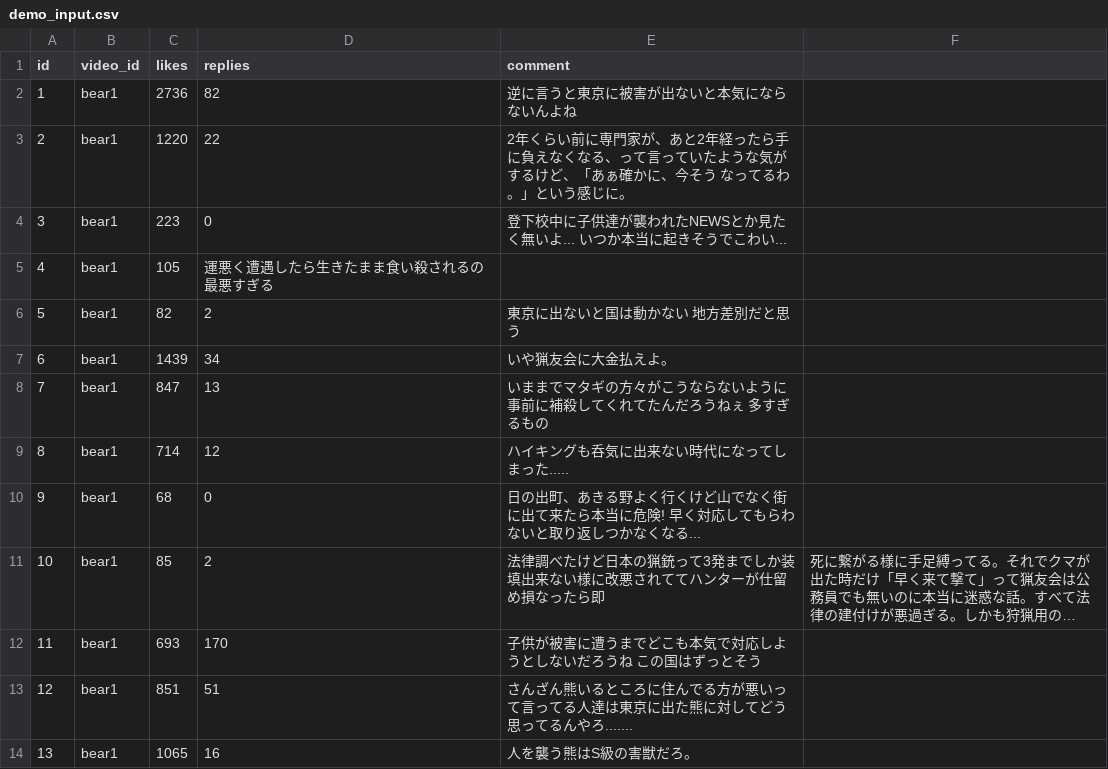
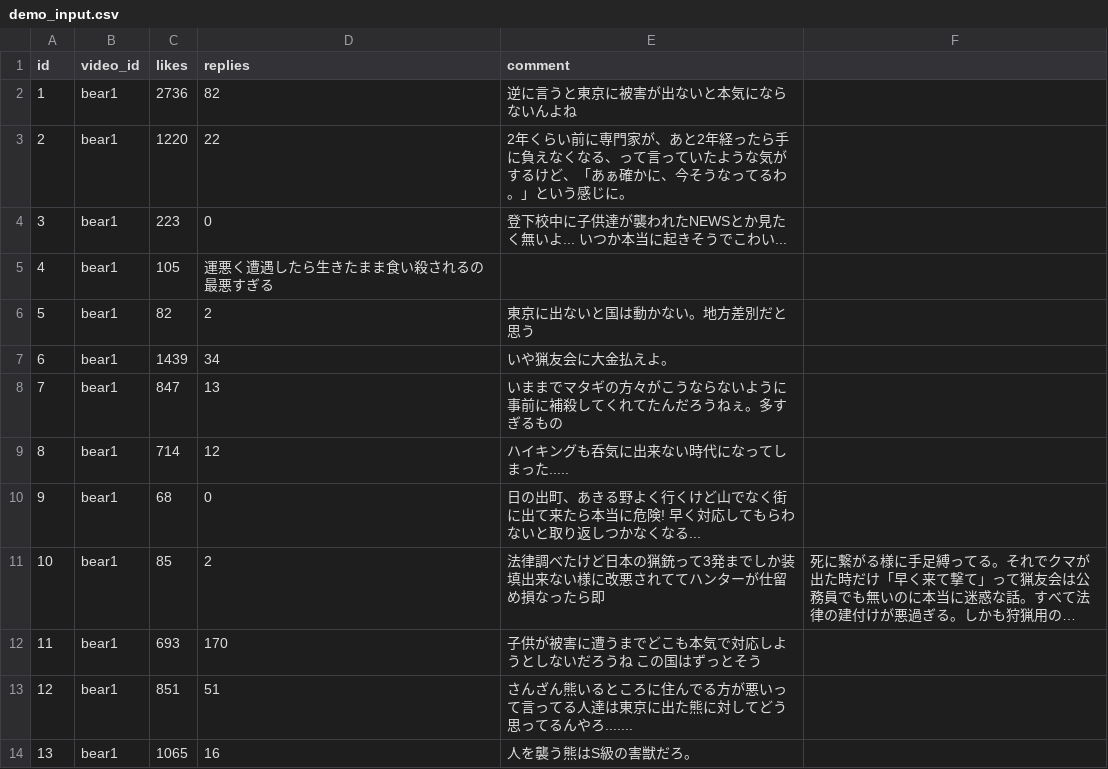
Before and after one commit to ao-labs-123/layered-communication-framework, a CSV file: data/demo_input.csv, drawn as a sheet; only a part is shown; long unchanged cells end in ….

Commit message:
Update demo_input.csv

```diff
--- a/data/demo_input.csv
+++ b/data/demo_input.csv
@@ -2,8 +2,8 @@ id,video_id,likes,replies,comment
 1,bear1,2736,82,逆に言うと東京に被害が出ないと本気にならないんよね
-2,bear1,1220,22,2年くらい前に専門家が、あと2年経ったら手に負えなくなる、って言っていたような気がするけど、「あぁ確かに、今そう なってるわ。」という感じに。
+2,bear1,1220,22,2年くらい前に専門家が、あと2年経ったら手に負えなくなる、って言っていたような気がするけど、「あぁ確かに、今そうなってるわ。」という感じに。
 3,bear1,223,0,登下校中に子供達が襲われたNEWSとか見たく無いよ... いつか本当に起きそうでこわい...
 4,bear1,105,運悪く遭遇したら生きたまま食い殺されるの最悪すぎる
-5,bear1,82,2,東京に出ないと国は動かない 地方差別だと思う
+5,bear1,82,2,東京に出ないと国は動かない。地方差別だと思う
 6,bear1,1439,34,いや猟友会に大金払えよ。
-7,bear1,847,13,いままでマタギの方々がこうならないように事前に補殺してくれてたんだろうねぇ 多すぎるもの
+7,bear1,847,13,いままでマタギの方々がこうならないように事前に補殺してくれてたんだろうねぇ。多すぎるもの
 8,bear1,714,12,ハイキングも呑気に出来ない時代になってしまった.....
```
